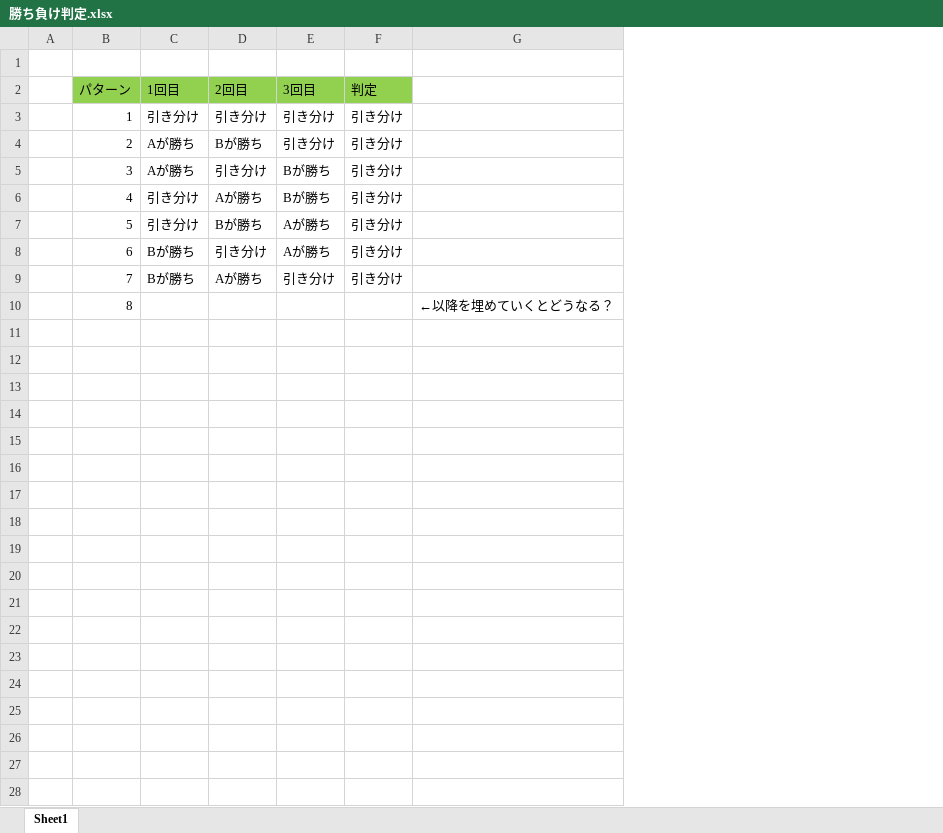
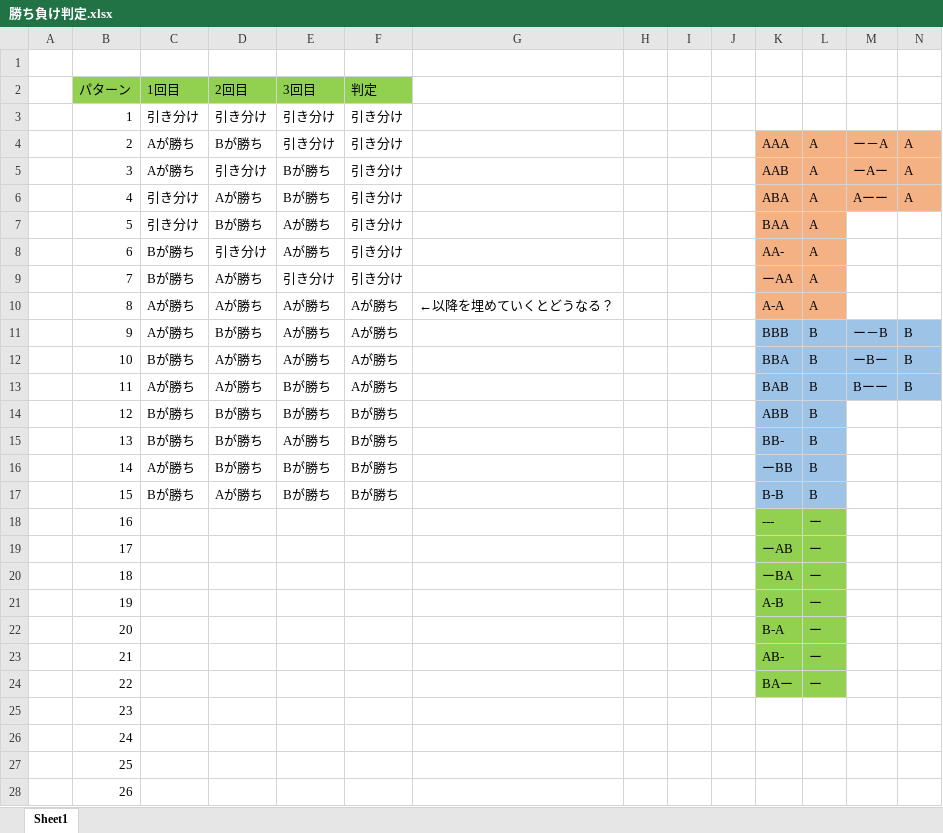
Before and after one commit to nsc-kiwamu/traning-takeda, an Excel workbook: doc/traning12/勝ち負け判定.xlsx, sheet Sheet1, drawn as a sheet; only a part is shown; values as stored, in another font and other column widths than the file's, no borders; the diff covers the shown part only; the diff names each change by its address in the sheet, - before the commit and + after, or states it on an @@ line.

Commit message:
課題12作成

```diff
--- a/doc/traning12/勝ち負け判定.xlsx (sheet Sheet1)
+++ b/doc/traning12/勝ち負け判定.xlsx (sheet Sheet1)
+column H, empty
+column I, empty
+column J, empty
+column K, rows 4-10: AAA | AAB | ABA | BAA | AA- | ーAA | A-A
+column L, rows 4-10: all A
+column M, rows 4-6: ー－A | ーAー | Aーー
+column N, rows 4-6: all A
-C10 (1回目): (empty)
+C10 (1回目): Aが勝ち
-D10 (2回目): (empty)
+D10 (2回目): Aが勝ち
-E10 (3回目): (empty)
+E10 (3回目): Aが勝ち
-F10 (判定): (empty)
+F10 (判定): Aが勝ち
+row 11:  | 9 | Aが勝ち | Bが勝ち | Aが勝ち | Aが勝ち |  |  |  |  | BBB | B | ー－B | B
+row 12:  | 10 | Bが勝ち | Aが勝ち | Aが勝ち | Aが勝ち |  |  |  |  | BBA | B | ーBー | B
+row 13:  | 11 | Aが勝ち | Aが勝ち | Bが勝ち | Aが勝ち |  |  |  |  | BAB | B | Bーー | B
+row 14:  | 12 | Bが勝ち | Bが勝ち | Bが勝ち | Bが勝ち |  |  |  |  | ABB | B
+row 15:  | 13 | Bが勝ち | Bが勝ち | Aが勝ち | Bが勝ち |  |  |  |  | BB- | B
+row 16:  | 14 | Aが勝ち | Bが勝ち | Bが勝ち | Bが勝ち |  |  |  |  | ーBB | B
+row 17:  | 15 | Bが勝ち | Aが勝ち | Bが勝ち | Bが勝ち |  |  |  |  | B-B | B
+row 18:  | 16 |  |  |  |  |  |  |  |  | --- | ー
+row 19:  | 17 |  |  |  |  |  |  |  |  | ーAB | ー
+row 20:  | 18 |  |  |  |  |  |  |  |  | ーBA | ー
+row 21:  | 19 |  |  |  |  |  |  |  |  | A-B | ー
+row 22:  | 20 |  |  |  |  |  |  |  |  | B-A | ー
+row 23:  | 21 |  |  |  |  |  |  |  |  | AB- | ー
+row 24:  | 22 |  |  |  |  |  |  |  |  | BAー | ー
+row 25:  | 23
+row 26:  | 24
+row 27:  | 25
+row 28:  | 26
```
Also changed, not shown: 55 added rows elsewhere in this sheet.
